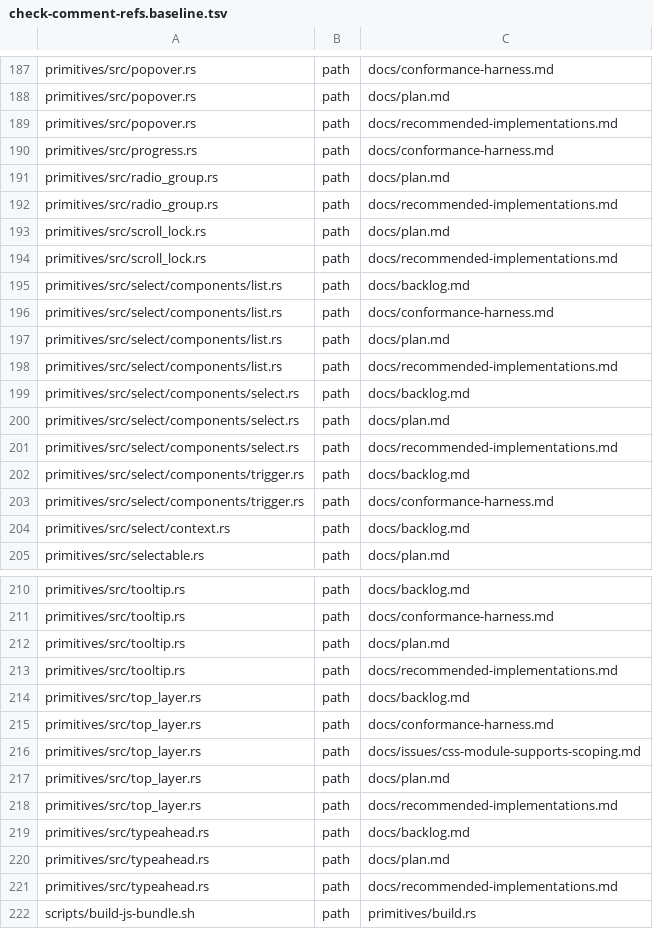
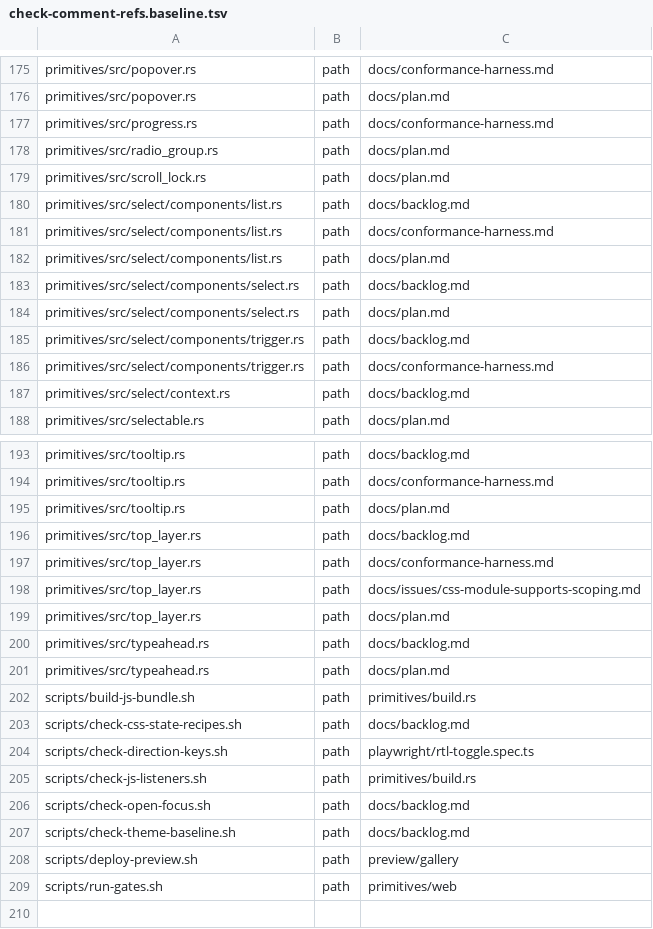
Before and after one commit to MentalGear/shadcn-dioxus, a TSV file: scripts/check-comment-refs.baseline.tsv, drawn as a sheet; only a part is shown, gaps mark what is left out; the shorter side is filled out with more unchanged rows; the diff covers the shown part only; the diff names each change by its address in the sheet, - before the commit and + after, or states it on an @@ line.

```diff
--- a/scripts/check-comment-refs.baseline.tsv
+++ b/scripts/check-comment-refs.baseline.tsv
-row 189: primitives/src/popover.rs | path | docs/recommended-implementations.md
-row 192: primitives/src/radio_group.rs | path | docs/recommended-implementations.md
-row 194: primitives/src/scroll_lock.rs | path | docs/recommended-implementations.md
-row 198: primitives/src/select/components/list.rs | path | docs/recommended-implementations.md
-row 201: primitives/src/select/components/select.rs | path | docs/recommended-implementations.md
-row 213: primitives/src/tooltip.rs | path | docs/recommended-implementations.md
-row 218: primitives/src/top_layer.rs | path | docs/recommended-implementations.md
-row 221: primitives/src/typeahead.rs | path | docs/recommended-implementations.md
```
Also changed, not shown: 12 removed rows elsewhere in this file, 47 other files.
